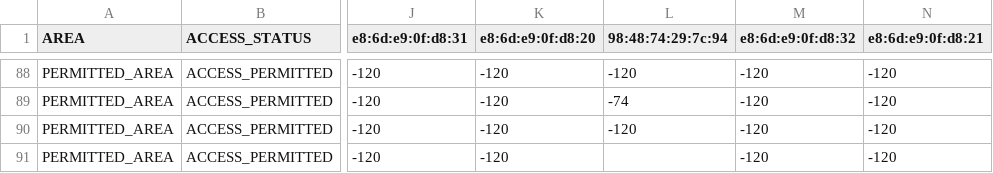
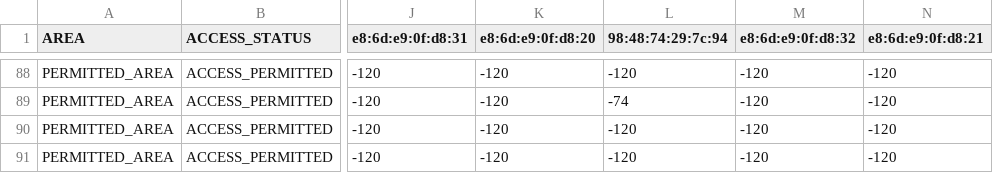
Before and after one commit to TANGO-EU-PROJECT/DCBA-Mechanisms, a CSV file: BACKEND/SCRIPTS/LOCALIZATION/WiFi_Heatmap_RIASTONE.csv, drawn as a sheet; only a part is shown, gaps mark what is left out; the diff names each change by its address in the sheet, - before the commit and + after, or states it on an @@ line.

Commit message:
updated RIASTONE Heatmap

```diff
--- a/BACKEND/SCRIPTS/LOCALIZATION/WiFi_Heatmap_RIASTONE.csv
+++ b/BACKEND/SCRIPTS/LOCALIZATION/WiFi_Heatmap_RIASTONE.csv
-L91 (98:48:74:29:7c:94): (empty)
+L91 (98:48:74:29:7c:94): -120
```
